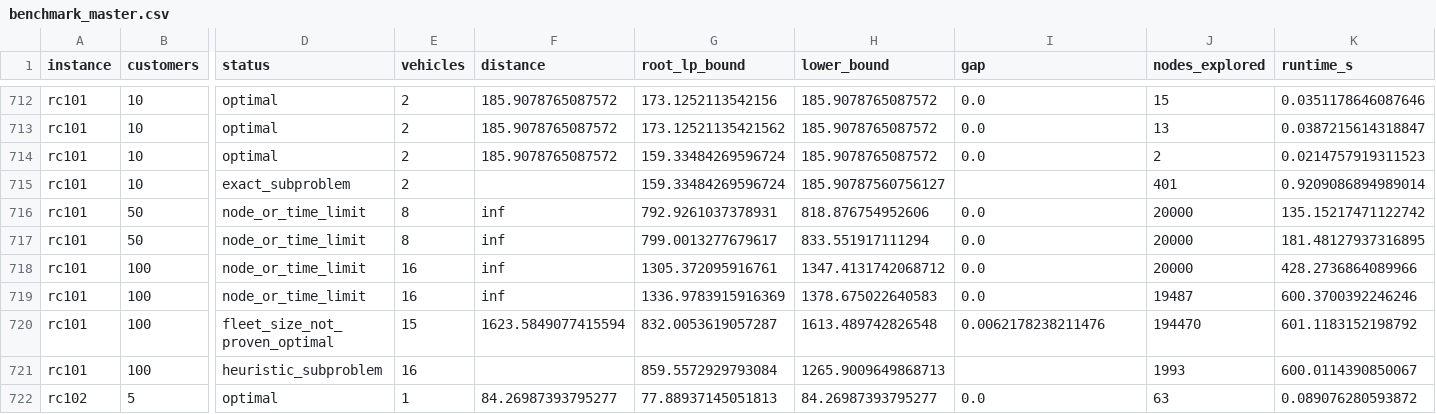
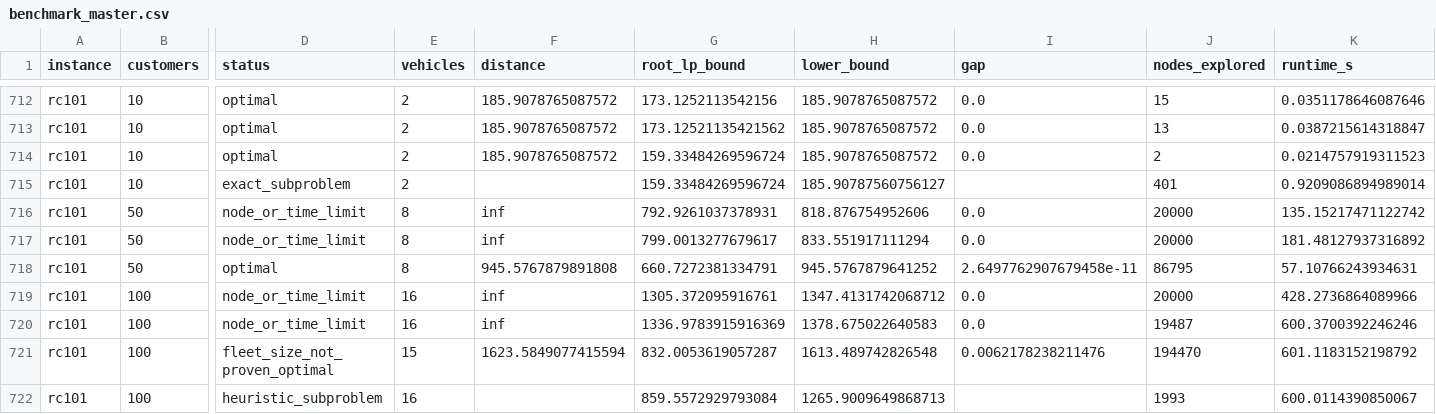
Before and after one commit to wpfaltz/COS890-final_project, a CSV file: results/benchmark_master.csv, drawn as a sheet; only a part is shown, gaps mark what is left out; the shorter side is filled out with more unchanged rows; rows hold the shown columns only; the diff names each change by its address in the sheet, - before the commit and + after, or states it on an @@ line.

Commit message:
results

```diff
--- a/results/benchmark_master.csv
+++ b/results/benchmark_master.csv
-K717 (runtime_s): 181.48127937316895
+K717 (runtime_s): 181.48127937316892
+row 718: rc101 | 50 | optimal | 8 | 945.5767879891808 | 660.7272381334791 | 945.5767879641252 | 2.6497762907679458e-11 | 86795 | 57.10766243934631
```
